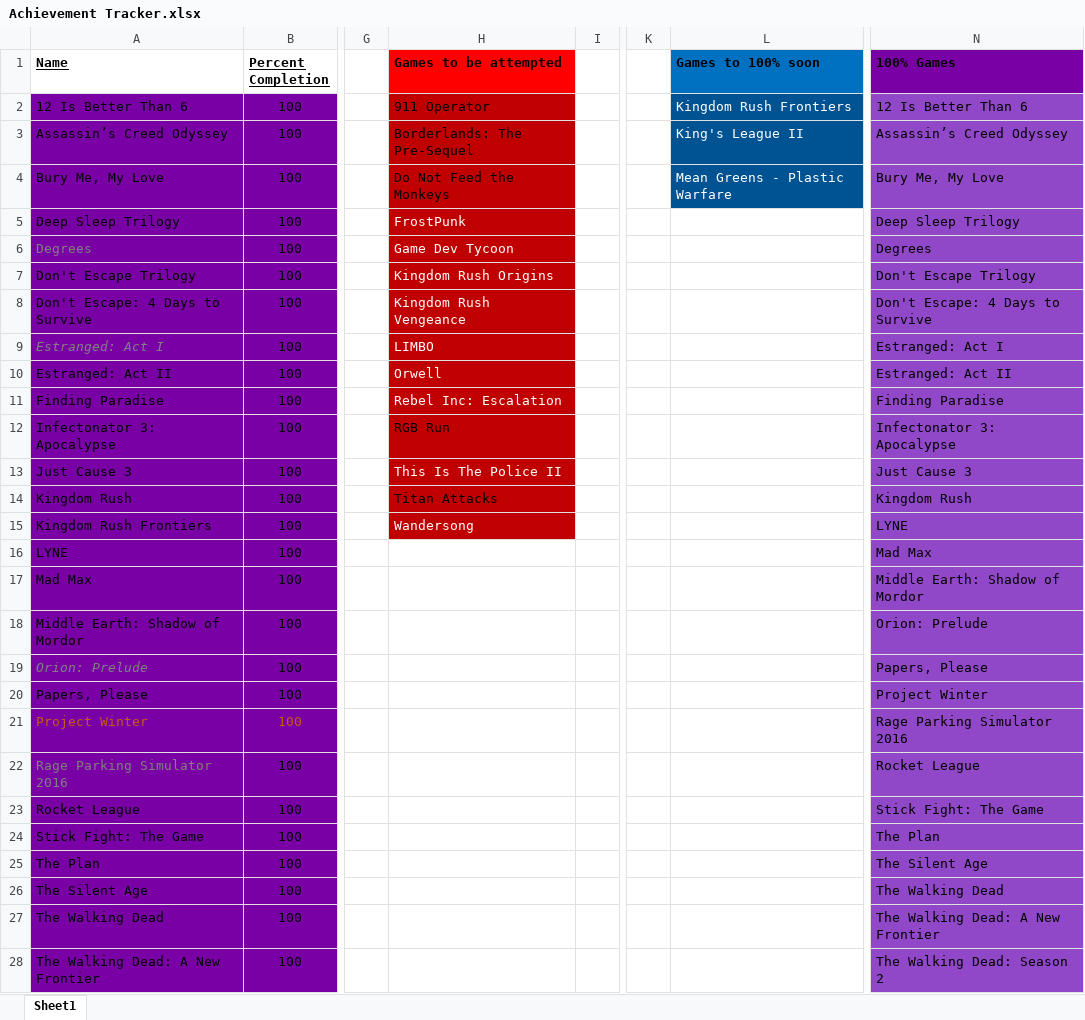
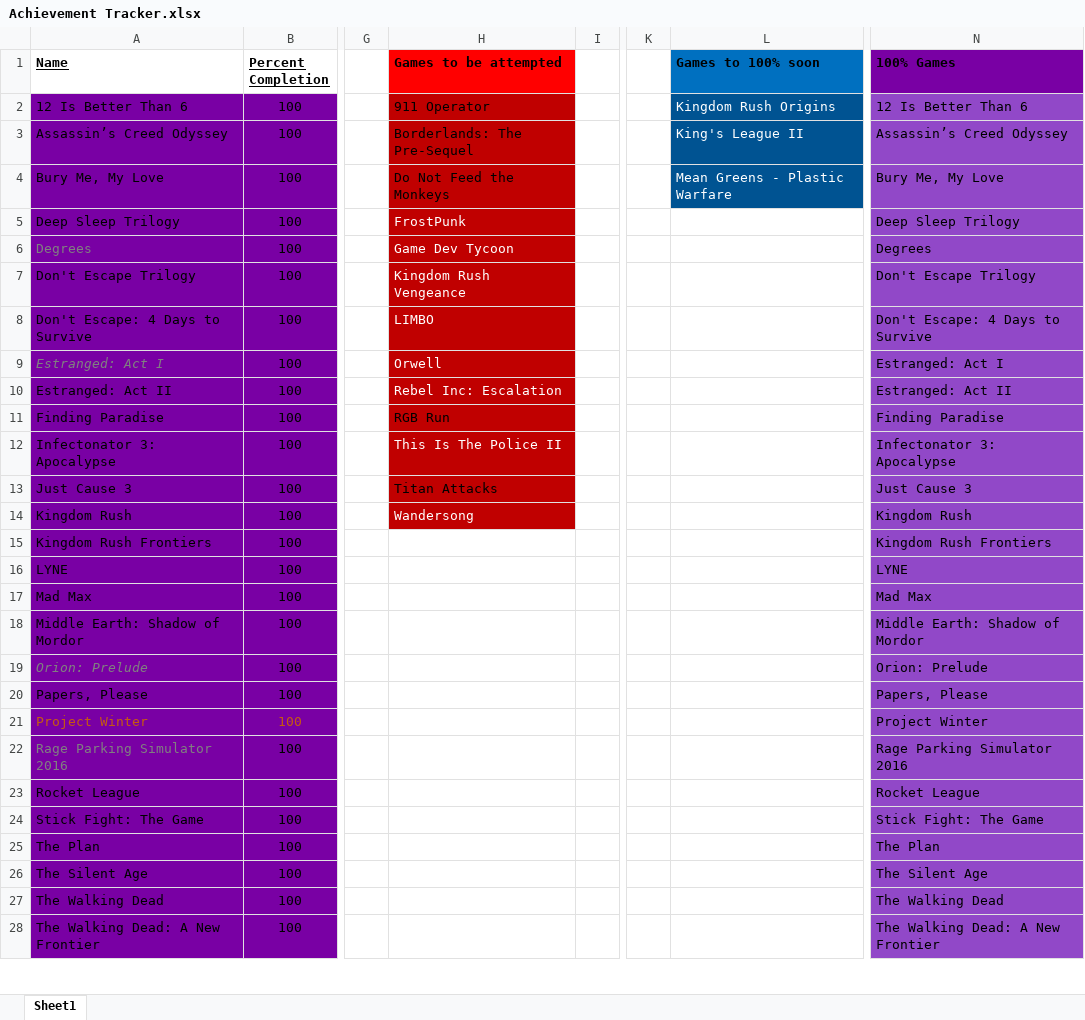
Before and after one commit to DruBhatia/AchievementTracker, an Excel workbook: Achievement Tracker.xlsx, sheet Sheet1, drawn as a sheet; only a part is shown, gaps mark what is left out; values as stored, in another font and other column widths than the file's, no borders; the diff covers the shown part only; the diff names each change by its address in the sheet, - before the commit and + after, or states it on an @@ line.

Commit message:
update tracker

```diff
--- a/Achievement Tracker.xlsx (sheet Sheet1)
+++ b/Achievement Tracker.xlsx (sheet Sheet1)
-L2 (Games to 100% soon): Kingdom Rush Frontiers
+L2 (Games to 100% soon): Kingdom Rush Origins
-H7 (Games to be attempted): Kingdom Rush Origins
+H7 (Games to be attempted): Kingdom Rush Vengeance
-H8 (Games to be attempted): Kingdom Rush Vengeance
+H8 (Games to be attempted): LIMBO
-H9 (Games to be attempted): LIMBO
+H9 (Games to be attempted): Orwell
-H10 (Games to be attempted): Orwell
+H10 (Games to be attempted): Rebel Inc: Escalation
-H11 (Games to be attempted): Rebel Inc: Escalation
+H11 (Games to be attempted): RGB Run
-H11 text colour: #FFFFFF
+H11 text colour: black
-H12 (Games to be attempted): RGB Run
+H12 (Games to be attempted): This Is The Police II
-H12 text colour: black
+H12 text colour: #FFFFFF
-H13 (Games to be attempted): This Is The Police II
+H13 (Games to be attempted): Titan Attacks
-H13 text colour: #FFFFFF
+H13 text colour: black
-H14 (Games to be attempted): Titan Attacks
+H14 (Games to be attempted): Wandersong
-H14 text colour: black
+H14 text colour: #FFFFFF
-H15 (Games to be attempted): Wandersong
+H15 (Games to be attempted): (empty)
-H15 fill: #C00000
+H15 fill: none
-N15 (100% Games): LYNE
+N15 (100% Games): Kingdom Rush Frontiers
-N16 (100% Games): Mad Max
+N16 (100% Games): LYNE
-N17 (100% Games): Middle Earth: Shadow of Mordor
+N17 (100% Games): Mad Max
-N18 (100% Games): Orion: Prelude
+N18 (100% Games): Middle Earth: Shadow of Mordor
-N19 (100% Games): Papers, Please
+N19 (100% Games): Orion: Prelude
-N20 (100% Games): Project Winter
+N20 (100% Games): Papers, Please
-N21 (100% Games): Rage Parking Simulator 2016
+N21 (100% Games): Project Winter
-N22 (100% Games): Rocket League
+N22 (100% Games): Rage Parking Simulator 2016
-N23 (100% Games): Stick Fight: The Game
+N23 (100% Games): Rocket League
-N24 (100% Games): The Plan
+N24 (100% Games): Stick Fight: The Game
-N25 (100% Games): The Silent Age
+N25 (100% Games): The Plan
-N26 (100% Games): The Walking Dead
+N26 (100% Games): The Silent Age
-N27 (100% Games): The Walking Dead: A New Frontier
+N27 (100% Games): The Walking Dead
-N28 (100% Games): The Walking Dead: Season 2
+N28 (100% Games): The Walking Dead: A New Frontier
```
Also changed, not shown: 1 added row, 1 removed row, 21 edited cells and cell formats elsewhere in this sheet, formulas that keep their value, 1 other file.
